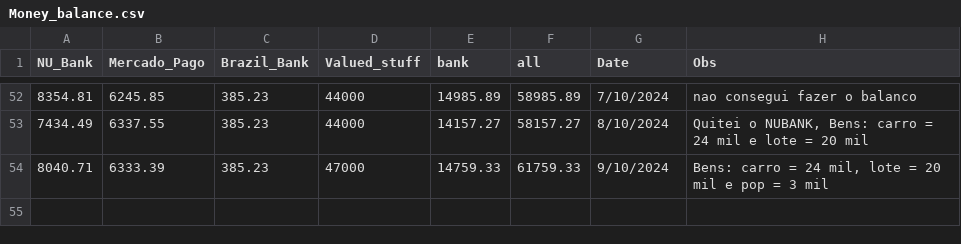
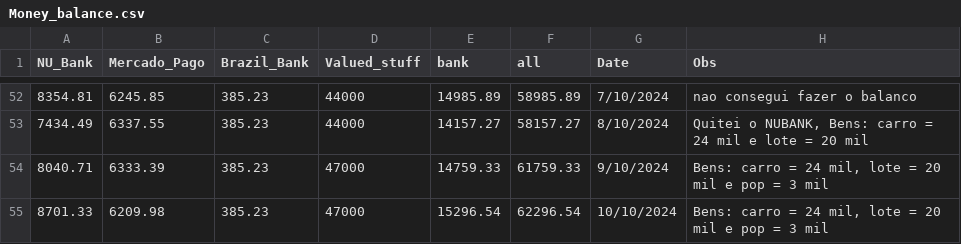
Before and after one commit to Eduardoqm/eduardoqm.github.com, a CSV file: Money_Balance_V5/Money_balance.csv, drawn as a sheet; only a part is shown, gaps mark what is left out; the diff names each change by its address in the sheet, - before the commit and + after, or states it on an @@ line.

Commit message:
Balance Oct 2024

```diff
--- a/Money_Balance_V5/Money_balance.csv
+++ b/Money_Balance_V5/Money_balance.csv
+row 55: 8701.33 | 6209.98 | 385.23 | 47000 | 15296.54 | 62296.54 | 10/10/2024 | Bens: carro = 24 mil, lote = 20 mil e pop = 3 mil
```
Also changed, not shown: 2 other files.
